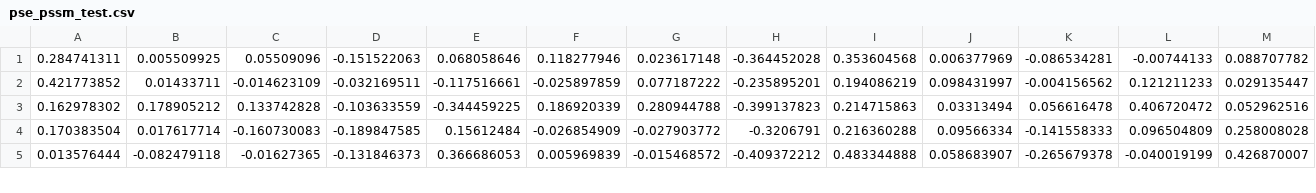
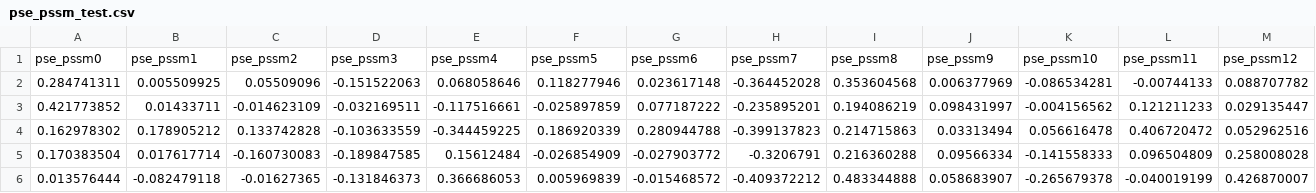
Before and after one commit to yanwu20/ASPIRER, a CSV file: features/pse_pssm_test.csv, drawn as a sheet; only a part is shown; rows hold the shown columns only; the diff names each change by its address in the sheet, - before the commit and + after, or states it on an @@ line.

```diff
--- a/features/pse_pssm_test.csv
+++ b/features/pse_pssm_test.csv
+row 1: pse_pssm0 | pse_pssm1 | pse_pssm2 | pse_pssm3 | pse_pssm4 | pse_pssm5 | pse_pssm6 | pse_pssm7 | pse_pssm8 | pse_pssm9 | pse_pssm10 | pse_pssm11 | pse_pssm12
```
Also changed, not shown: 3 other files.
